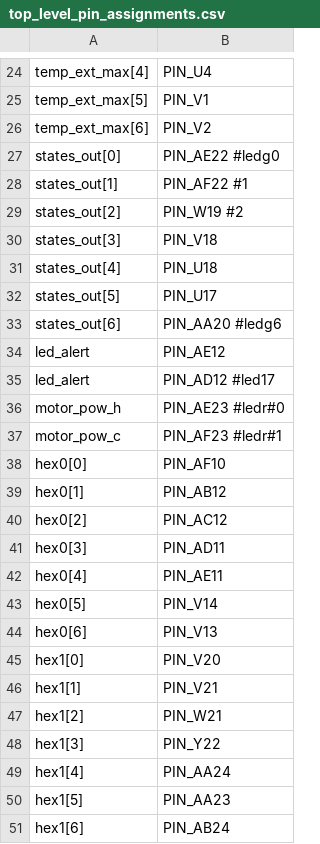
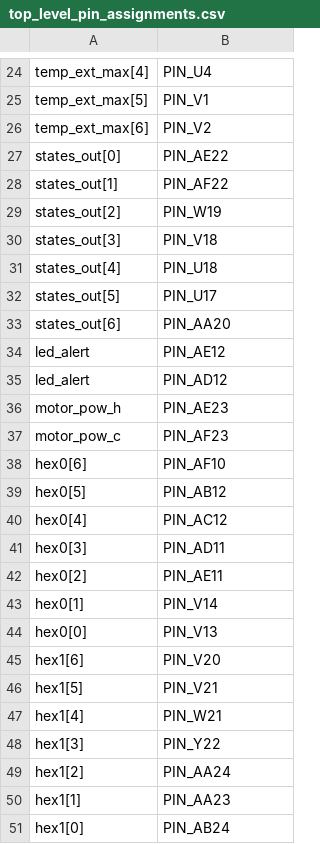
Before and after one commit to joaoporcino/controle_temperatura_vhdl, a CSV file: top_level_pin_assignments.csv, drawn as a sheet; only a part is shown, gaps mark what is left out; the diff covers the shown part only.

```diff
--- a/top_level_pin_assignments.csv
+++ b/top_level_pin_assignments.csv
@@ -26,5 +26,5 @@ temp_ext_max[5],PIN_V1
 temp_ext_max[6],PIN_V2
-states_out[0],PIN_AE22      #ledg0
-states_out[1],PIN_AF22      #1
-states_out[2],PIN_W19       #2
+states_out[0],PIN_AE22
+states_out[1],PIN_AF22
+states_out[2],PIN_W19
 states_out[3],PIN_V18
@@ -32,20 +32,20 @@ states_out[4],PIN_U18
 states_out[5],PIN_U17
-states_out[6],PIN_AA20  #ledg6
+states_out[6],PIN_AA20
 led_alert,PIN_AE12
-led_alert,PIN_AD12      #led17
-motor_pow_h,PIN_AE23    #ledr#0
-motor_pow_c,PIN_AF23    #ledr#1
-hex0[0],PIN_AF10
-hex0[1],PIN_AB12
-hex0[2],PIN_AC12
+led_alert,PIN_AD12
+motor_pow_h,PIN_AE23
+motor_pow_c,PIN_AF23
+hex0[6],PIN_AF10
+hex0[5],PIN_AB12
+hex0[4],PIN_AC12
 hex0[3],PIN_AD11
-hex0[4],PIN_AE11
-hex0[5],PIN_V14
-hex0[6],PIN_V13
-hex1[0],PIN_V20
-hex1[1],PIN_V21
-hex1[2],PIN_W21
+hex0[2],PIN_AE11
+hex0[1],PIN_V14
+hex0[0],PIN_V13
+hex1[6],PIN_V20
+hex1[5],PIN_V21
+hex1[4],PIN_W21
 hex1[3],PIN_Y22
-hex1[4],PIN_AA24
-hex1[5],PIN_AA23
-hex1[6],PIN_AB24
+hex1[2],PIN_AA24
+hex1[1],PIN_AA23
+hex1[0],PIN_AB24
```
Also changed, not shown: 3 edited cells elsewhere in this file, 14 other files.
